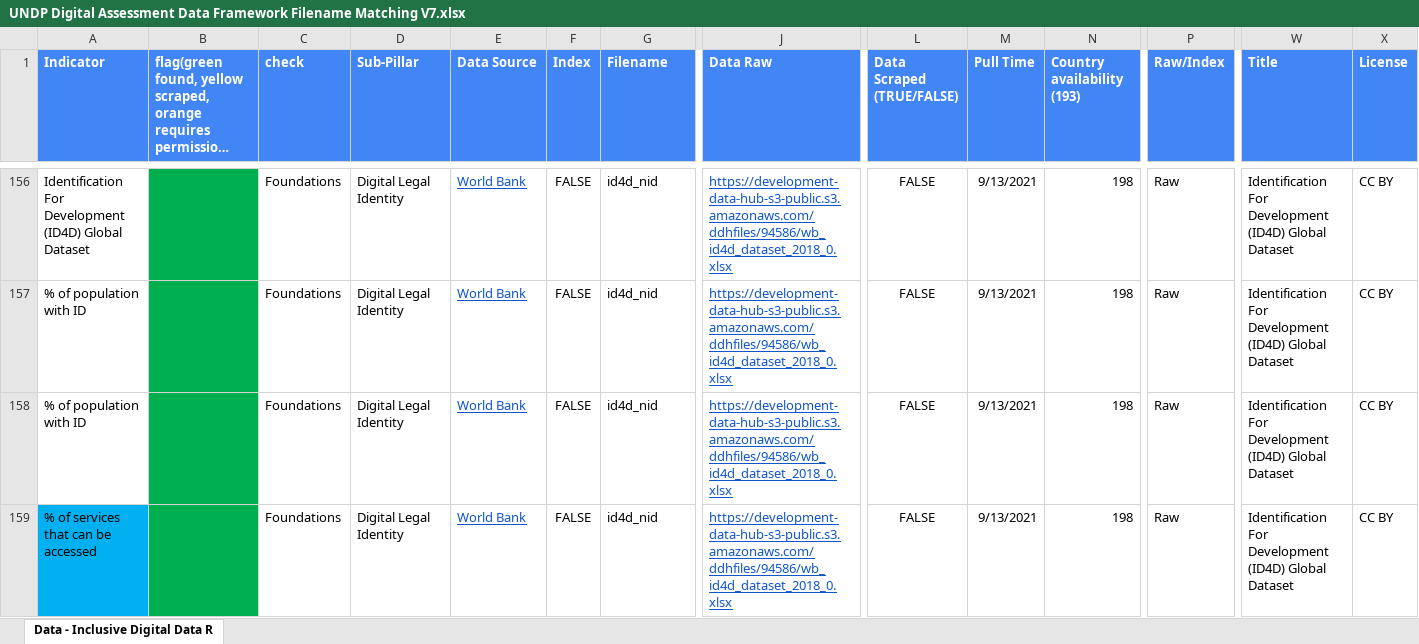
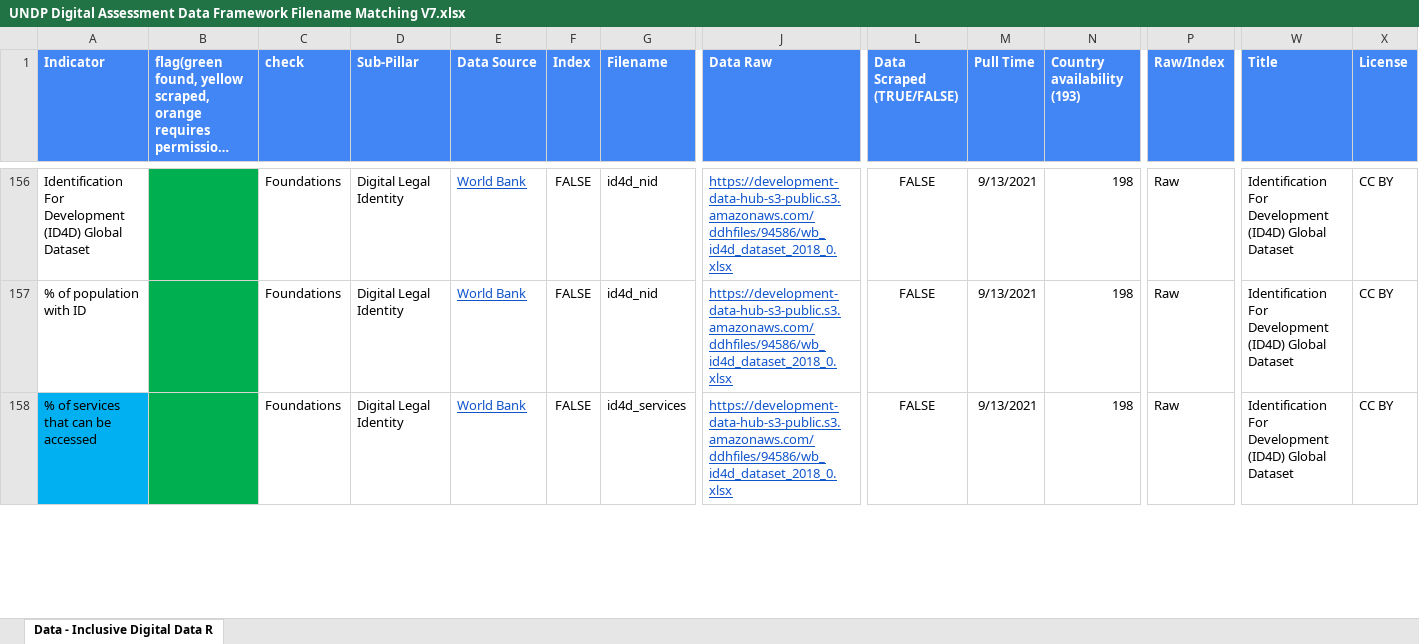
Before and after one commit to undp/digital-development-compass, an Excel workbook: UNDP Digital Assessment Data Framework Filename Matching V7.xlsx, sheet Data - Inclusive Digital Data R, drawn as a sheet; only a part is shown, gaps mark what is left out; long unchanged cells end in …; values as stored, in another font and other column widths than the file's, no borders; charts and pictures not drawn; removed rows and columns are numbered as before the commit, all else as after; rows hold the shown columns only; the diff covers the shown part only; the diff names each change by its address in the sheet, - before the commit and + after, or states it on an @@ line.

```diff
--- a/UNDP Digital Assessment Data Framework Filename Matching V7.xlsx (sheet Data - Inclusive Digital Data R)
+++ b/UNDP Digital Assessment Data Framework Filename Matching V7.xlsx (sheet Data - Inclusive Digital Data R)
-row 158: % of population with ID |  | Foundations | Digital Legal Identity | World Bank | FALSE | id4d_nid | https://development-data-hub-s3-public.s3.amazonaws.com/ddhfiles/94586/wb_id4d_dataset_2018_0.xlsx | FALSE | 9/13/2021 | 198 | Raw | Identification For Development (ID4D) Global Dataset | CC BY
-G158 (Filename): id4d_nid
+G158 (Filename): id4d_services
```
Also changed, not shown: 1 edited cell and cell formats elsewhere in this sheet, 1 other file.
